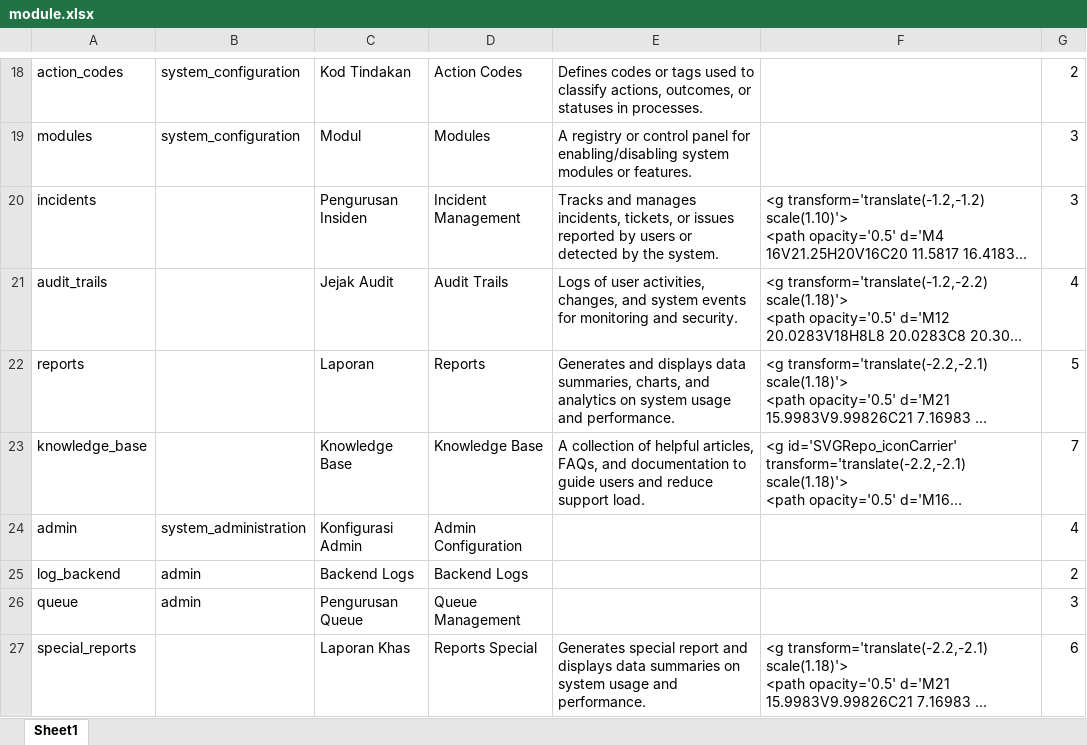
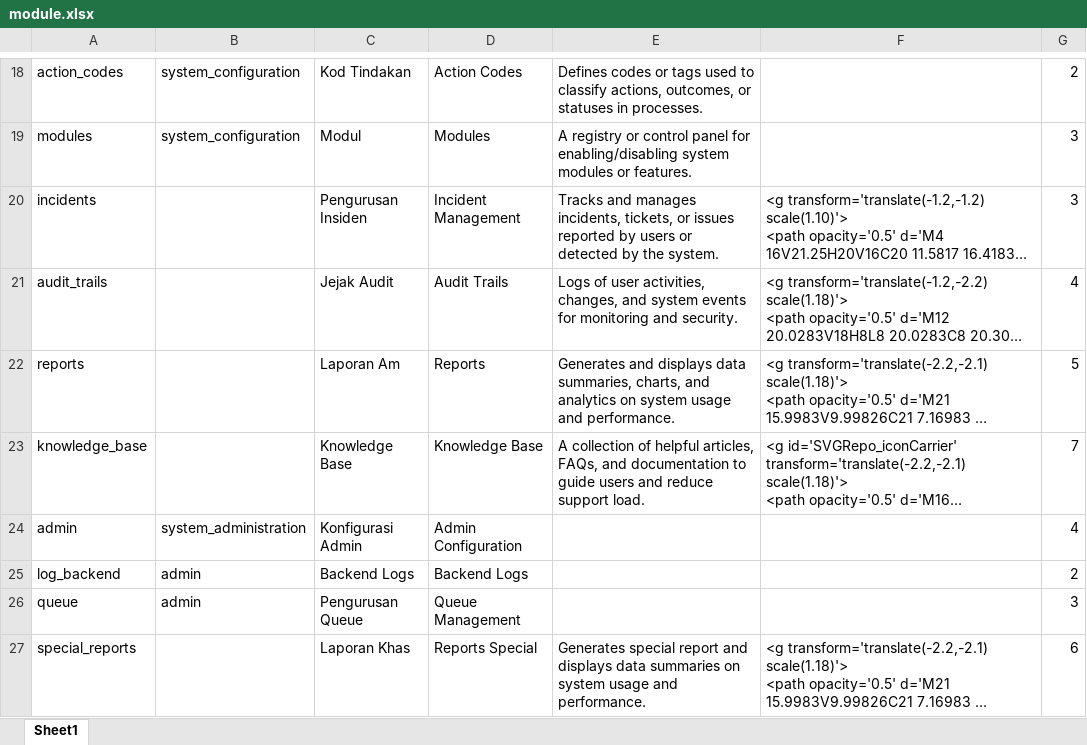
Before and after one commit to ahmadnajmi/niise_helpdesk_be, an Excel workbook: database/seeders/excel/module.xlsx, sheet Sheet1, drawn as a sheet; only a part is shown, gaps mark what is left out; long unchanged cells end in …; values as stored, in another font and other column widths than the file's, no borders; the diff names each change by its address in the sheet, - before the commit and + after, or states it on an @@ line.

Commit message:
update module

```diff
--- a/database/seeders/excel/module.xlsx (sheet Sheet1)
+++ b/database/seeders/excel/module.xlsx (sheet Sheet1)
-C22: Laporan
+C22: Laporan Am
```
Also changed, not shown: 1 other file.
